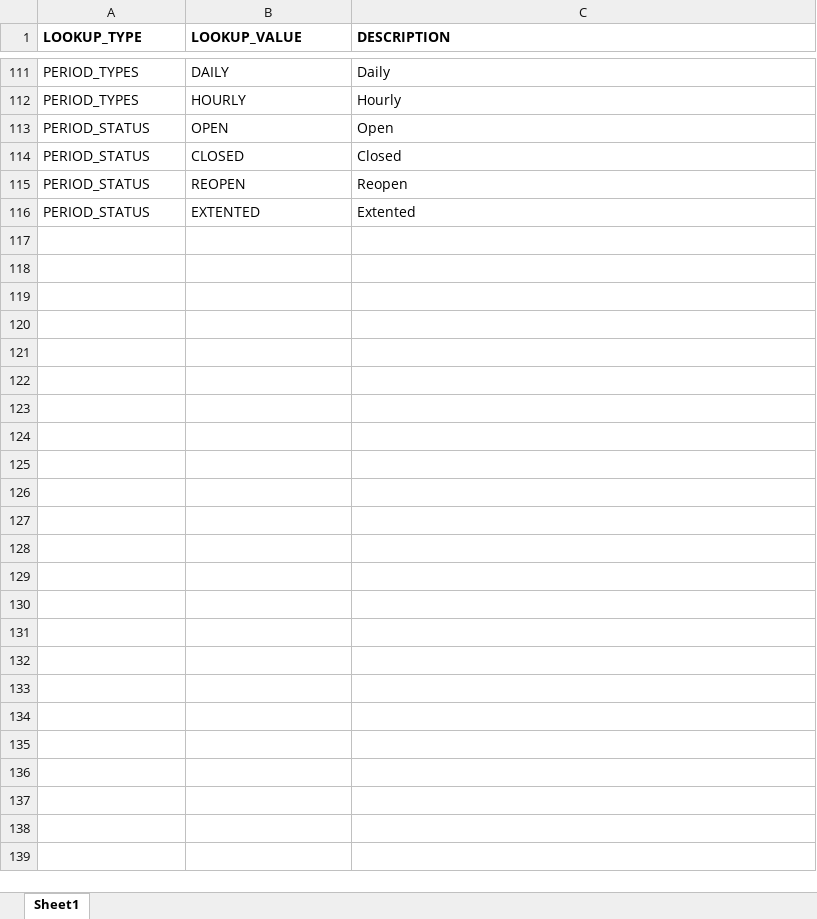
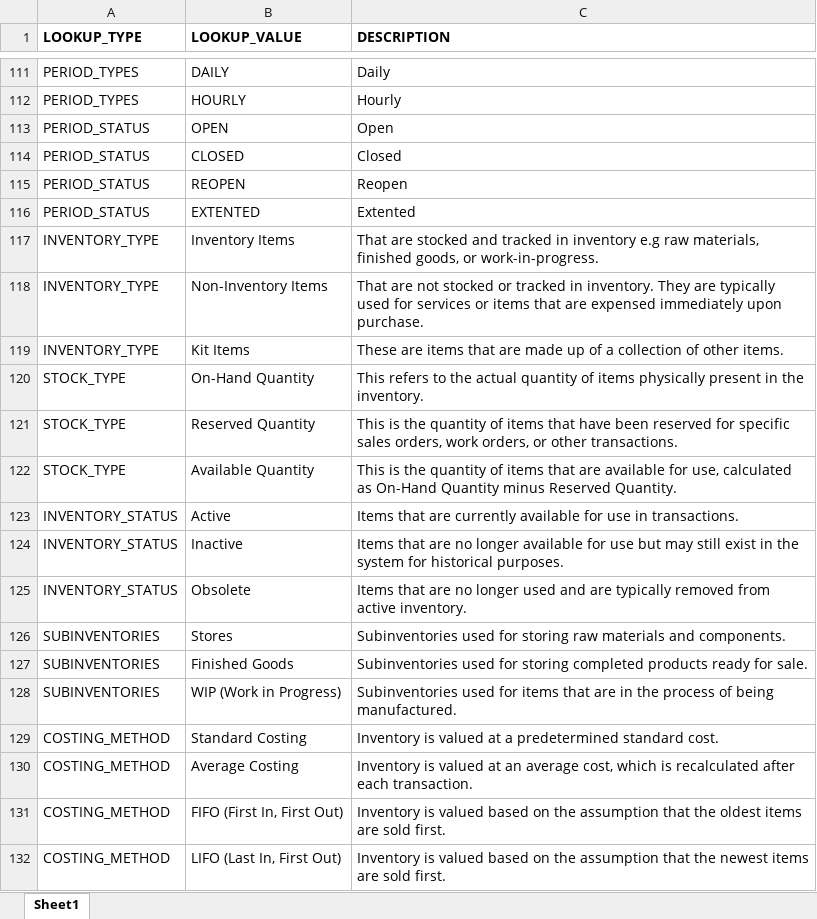
Before and after one commit to Tetraloops/Django_Project, an Excel workbook: Documents/Lookup_Values.xlsx, sheet Sheet1, drawn as a sheet; only a part is shown, gaps mark what is left out; values as stored, in another font and other column widths than the file's, no borders; the diff names each change by its address in the sheet, - before the commit and + after, or states it on an @@ line.

```diff
--- a/Documents/Lookup_Values.xlsx (sheet Sheet1)
+++ b/Documents/Lookup_Values.xlsx (sheet Sheet1)
+row 117: INVENTORY_TYPE | Inventory Items | That are stocked and tracked in inventory e.g raw materials, finished goods, or work-in-progress.
+row 118: INVENTORY_TYPE | Non-Inventory Items | That are not stocked or tracked in inventory. They are typically used for services or items that are expensed immediately upon purchase.
+row 119: INVENTORY_TYPE | Kit Items | These are items that are made up of a collection of other items.
+row 120: STOCK_TYPE | On-Hand Quantity | This refers to the actual quantity of items physically present in the inventory.
+row 121: STOCK_TYPE | Reserved Quantity | This is the quantity of items that have been reserved for specific sales orders, work orders, or other transactions.
+row 122: STOCK_TYPE | Available Quantity | This is the quantity of items that are available for use, calculated as On-Hand Quantity minus Reserved Quantity.
+row 123: INVENTORY_STATUS | Active | Items that are currently available for use in transactions.
+row 124: INVENTORY_STATUS | Inactive | Items that are no longer available for use but may still exist in the system for historical purposes.
+row 125: INVENTORY_STATUS | Obsolete | Items that are no longer used and are typically removed from active inventory.
+row 126: SUBINVENTORIES | Stores | Subinventories used for storing raw materials and components.
+row 127: SUBINVENTORIES | Finished Goods | Subinventories used for storing completed products ready for sale.
+row 128: SUBINVENTORIES | WIP (Work in Progress) | Subinventories used for items that are in the process of being manufactured.
+row 129: COSTING_METHOD | Standard Costing | Inventory is valued at a predetermined standard cost.
+row 130: COSTING_METHOD | Average Costing | Inventory is valued at an average cost, which is recalculated after each transaction.
+row 131: COSTING_METHOD | FIFO (First In, First Out) | Inventory is valued based on the assumption that the oldest items are sold first.
+row 132: COSTING_METHOD | LIFO (Last In, First Out) | Inventory is valued based on the assumption that the newest items are sold first.
```
Also changed, not shown: Documents/Lookup_Type.xlsx, 8 other files.
